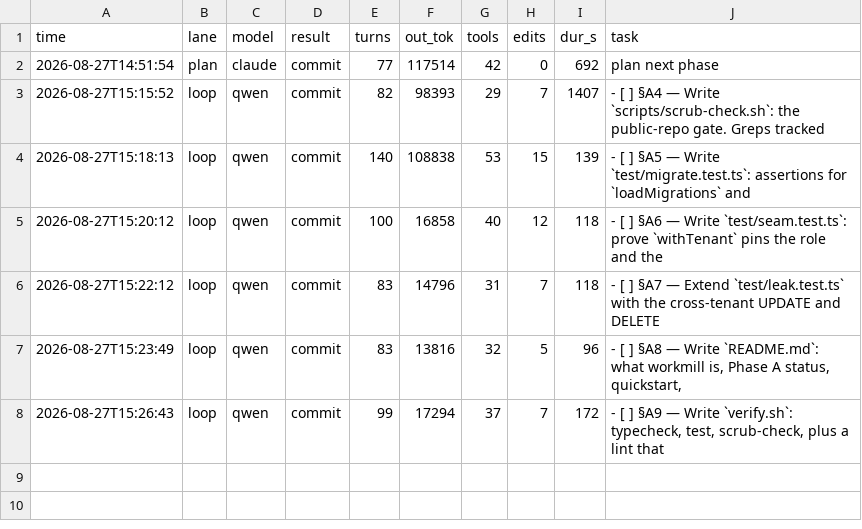
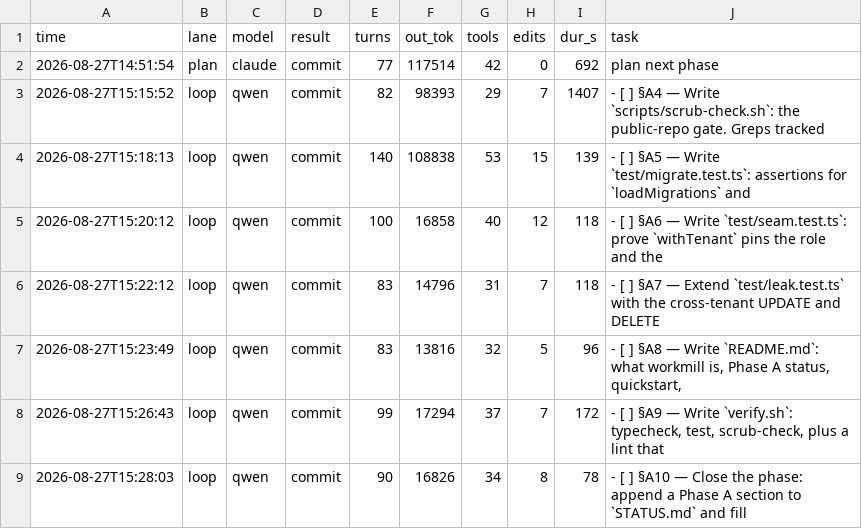
Before and after one commit to HTC-56/workmill, a TSV file: loop-ledger.tsv, drawn as a sheet.

Commit message:
chore(loop): sweep-commit stranded work after task: §A10 — Close the phase: append a Phase A section to `STATUS.md` and fill

```diff
--- a/loop-ledger.tsv
+++ b/loop-ledger.tsv
@@ -8 +8,2 @@ time	lane	model	result	turns	out_tok	tools	edits	dur_s	task
 2026-08-27T15:26:43	loop	qwen	commit	99	17294	37	7	172	- [ ] §A9 — Write `verify.sh`: typecheck, test, scrub-check, plus a lint that
+2026-08-27T15:28:03	loop	qwen	commit	90	16826	34	8	78	- [ ] §A10 — Close the phase: append a Phase A section to `STATUS.md` and fill
```
